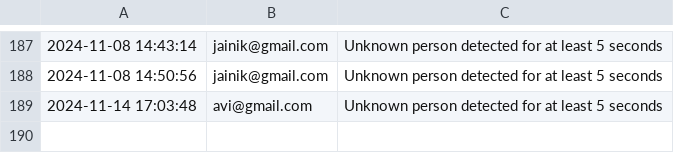
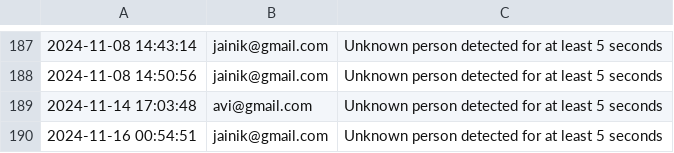
Before and after one commit to avi212003/-Online-Exam-Monitoring-System, a CSV file: user/backend/unknown_person_detection.csv, drawn as a sheet; only a part is shown, gaps mark what is left out.

```diff
--- a/user/backend/unknown_person_detection.csv
+++ b/user/backend/unknown_person_detection.csv
@@ -189 +189,2 @@
 2024-11-14 17:03:48,avi@gmail.com,Unknown person detected for at least 5 seconds
+2024-11-16 00:54:51,jainik@gmail.com,Unknown person detected for at least 5 seconds
```
Also changed, not shown: user/backend/submissions.csv, 7 other files.
